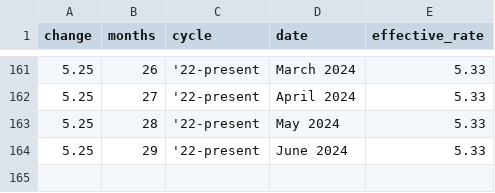
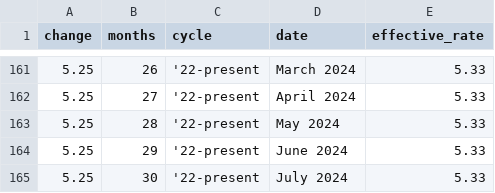
Before and after one commit to ONEcampaign/interest_rates, a CSV file: fed_rate_hikes.csv, drawn as a sheet; only a part is shown, gaps mark what is left out.

```diff
--- a/fed_rate_hikes.csv
+++ b/fed_rate_hikes.csv
@@ -164 +164,2 @@ change,months,cycle,date,effective_rate
 5.25,29,'22-present,June 2024,5.33
+5.25,30,'22-present,July 2024,5.33
```
Also changed, not shown: fed_rate_hikes_wide_flourish_chart.csv.
